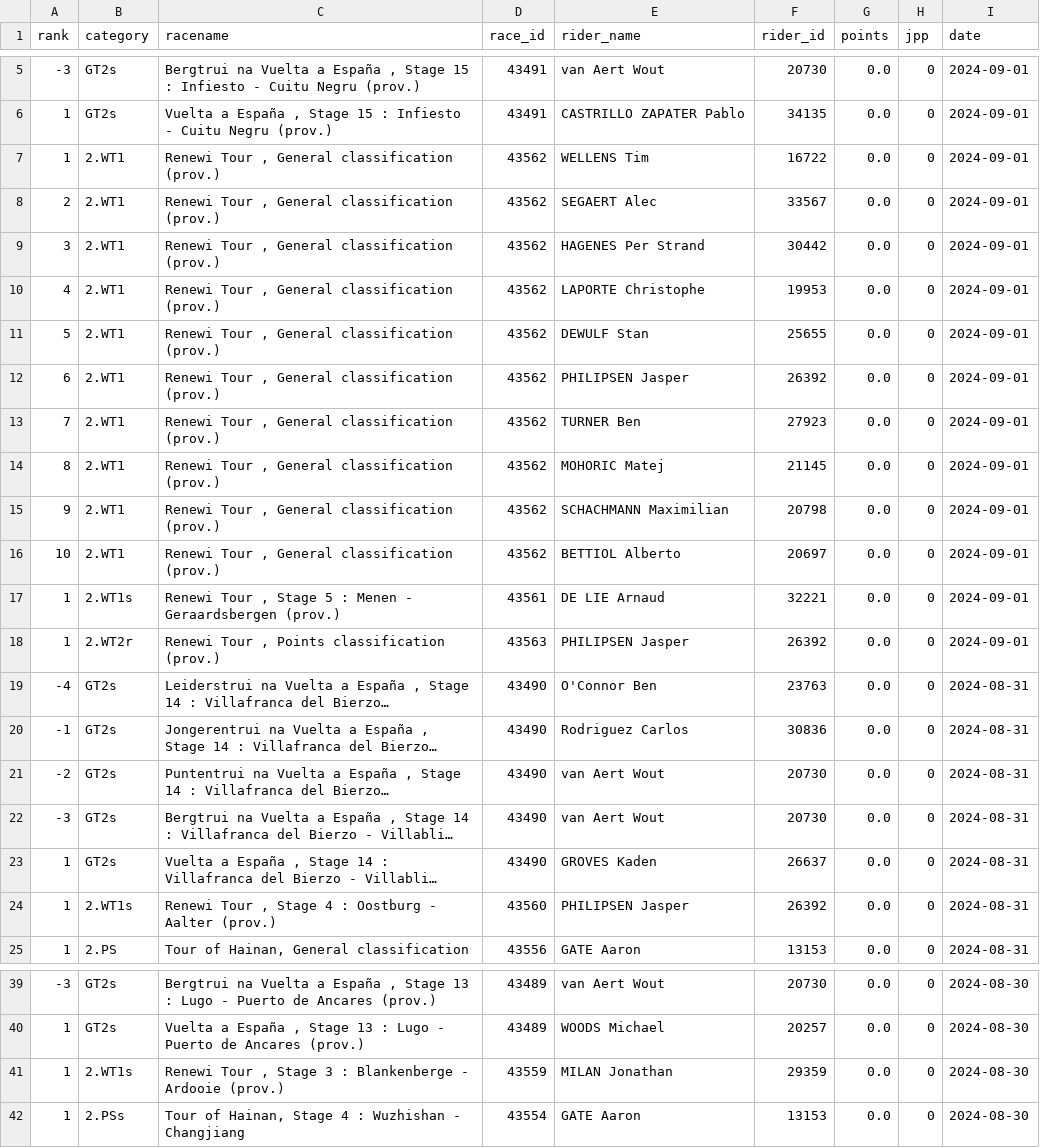
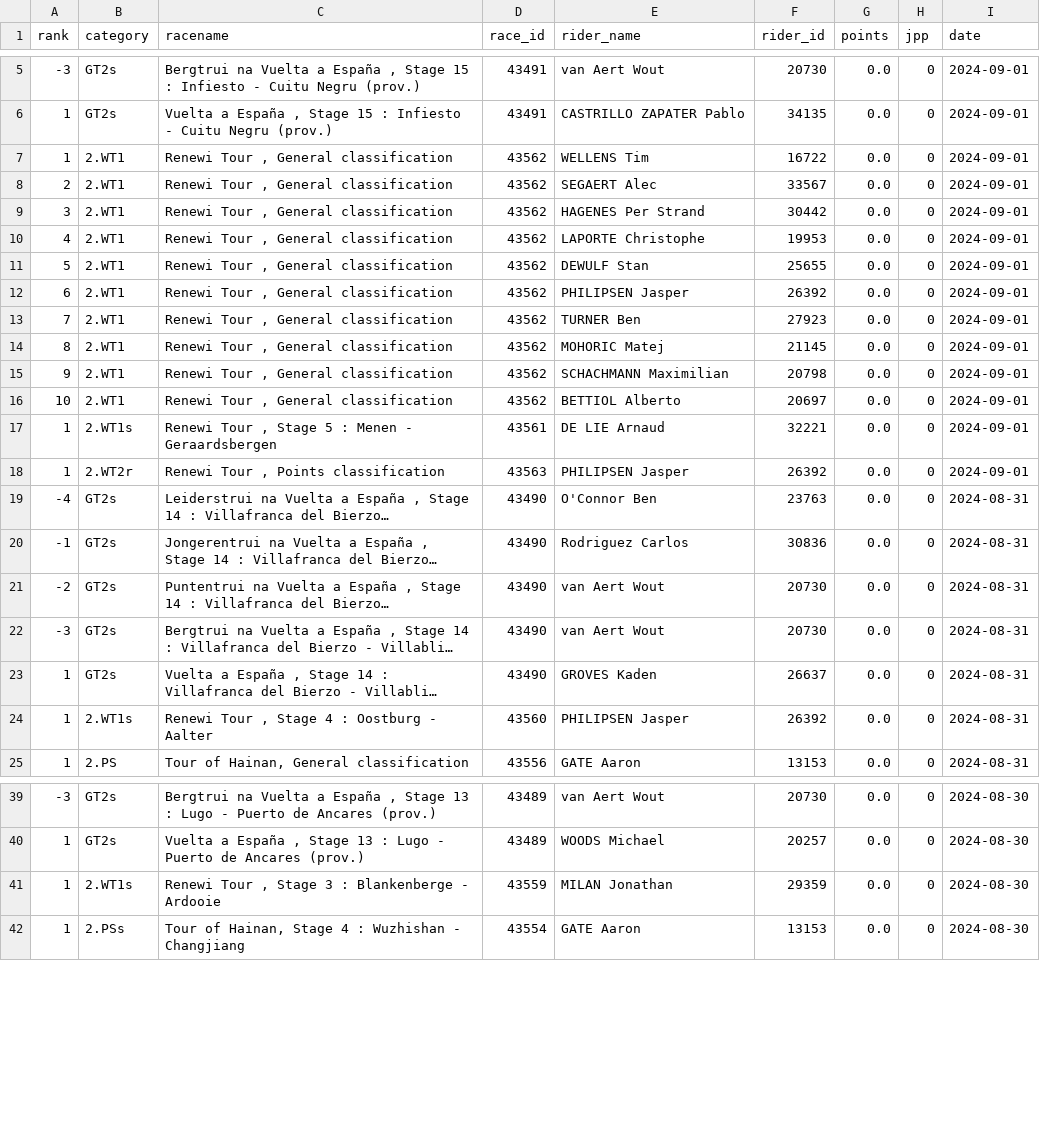
Before and after one commit to wijnandb/wielerspel2024, a CSV file: _data/all_results.csv, drawn as a sheet; only a part is shown, gaps mark what is left out; long unchanged cells end in …; the diff names each change by its address in the sheet, - before the commit and + after, or states it on an @@ line.

Commit message:
New results at 2024-09-01T21:07:54

```diff
--- a/_data/all_results.csv
+++ b/_data/all_results.csv
-C7:C16 (racename): Renewi Tour , General classification (prov.)
+C7:C16 (racename): Renewi Tour , General classification
-C17 (racename): …- Geraardsbergen (prov.)
+C17 (racename): …- Geraardsbergen
-C18 (racename): Renewi Tour , Points classification (prov.)
+C18 (racename): Renewi Tour , Points classification
-C24 (racename): Renewi Tour , Stage 4 : Oostburg - Aalter (prov.)
+C24 (racename): Renewi Tour , Stage 4 : Oostburg - Aalter
-C41 (racename): …- Ardooie (prov.)
+C41 (racename): …- Ardooie
```
Also changed, not shown: _data/latest_results.csv.
